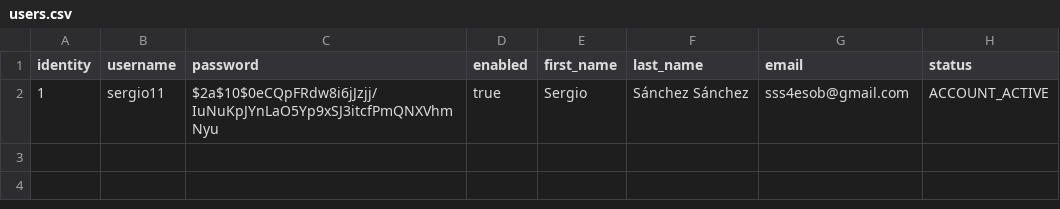
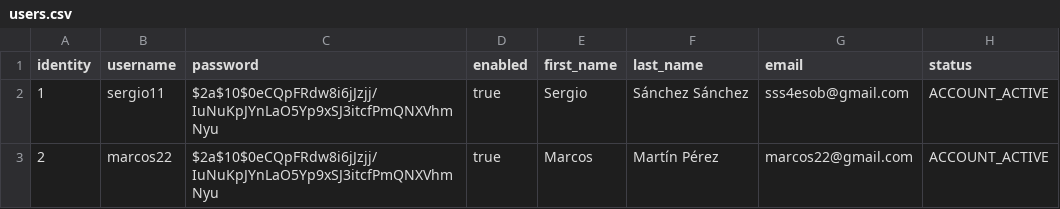
Before and after one commit to hanhongyuan/spring-microservices-architecture, a CSV file: uaa/uaa-web/src/main/resources/config/liquibase/data/users.csv, drawn as a sheet.

Commit message:
refactor(uaa-web): config resources to protect.

```diff
--- a/uaa/uaa-web/src/main/resources/config/liquibase/data/users.csv
+++ b/uaa/uaa-web/src/main/resources/config/liquibase/data/users.csv
@@ -2 +2,2 @@ identity;username;password;enabled;first_name;last_name;email;status
 1;sergio11;$2a$10$0eCQpFRdw8i6jJzjj/IuNuKpJYnLaO5Yp9xSJ3itcfPmQNXVhmNyu;true;Sergio;Sánchez Sánchez;sss4esob@gmail.com;ACCOUNT_ACTIVE
+2;marcos22;$2a$10$0eCQpFRdw8i6jJzjj/IuNuKpJYnLaO5Yp9xSJ3itcfPmQNXVhmNyu;true;Marcos;Martín Pérez;marcos22@gmail.com;ACCOUNT_ACTIVE
```
Also changed, not shown: 12 other files.
